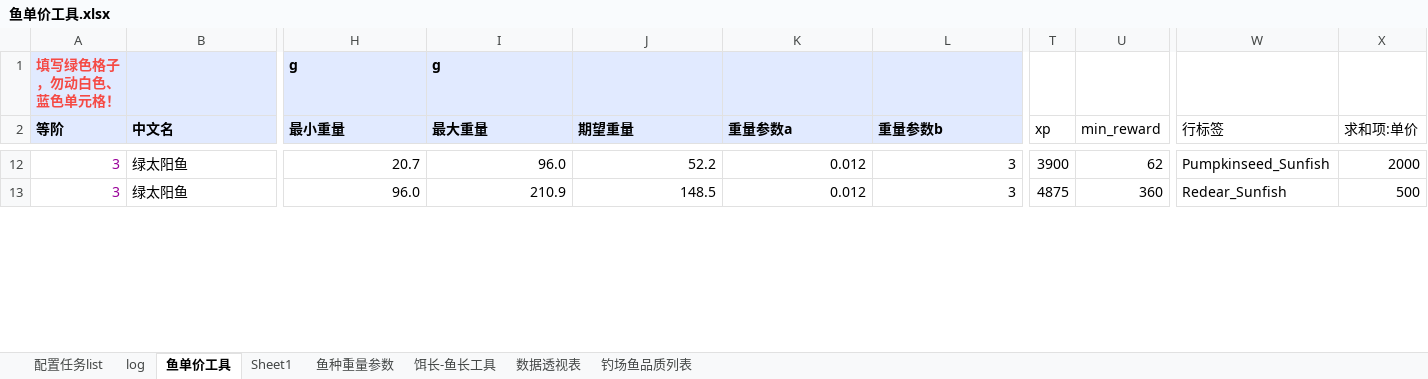
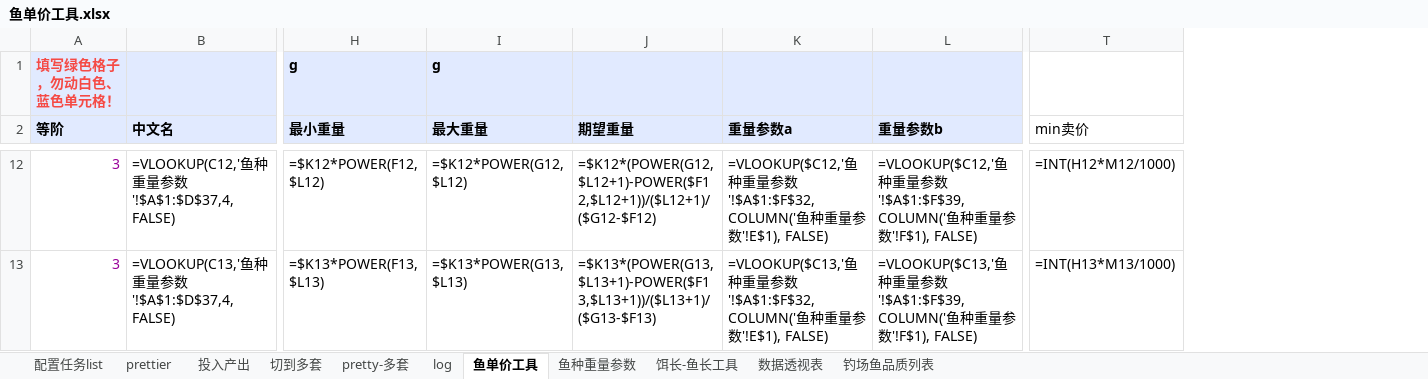
Before and after one commit to futouyiba/StatDemo, an Excel workbook: intermediateTables/鱼单价工具.xlsx, sheet 鱼单价工具, drawn as a sheet; only a part is shown, gaps mark what is left out; values as stored, in another font and other column widths than the file's, no borders; formulas without a stored value are shown as written; charts and pictures not drawn; removed rows and columns are numbered as before the commit, all else as after; the diff covers the shown part only; the diff names each change by its address in the sheet, - before the commit and + after, or states it on an @@ line.

```diff
--- a/intermediateTables/鱼单价工具.xlsx (sheet 鱼单价工具)
+++ b/intermediateTables/鱼单价工具.xlsx (sheet 鱼单价工具)
-sheet tab: Sheet1
+sheet tab: prettier
+sheet tab: 投入产出
+sheet tab: 切到多套
+sheet tab: pretty-多套
-column T (xp), rows 12-13: 3900 | 4875
-column U (min_reward), rows 12-13: 62 | 360
-column W (行标签), rows 12-13: Pumpkinseed_Sunfish | Redear_Sunfish
-column X (求和项:单价), rows 12-13: 2000 | 500
+column T (min卖价), rows 12-13: =INT(H12*M12/1000) | =INT(H13*M13/1000)
-B12 (中文名): 绿太阳鱼
+B12 (中文名): =VLOOKUP(C12,'鱼种重量参数'!$A$1:$D$37,4,FALSE)
-H12 (最小重量): 20.7
+H12 (最小重量): =$K12*POWER(F12, $L12)
-I12 (最大重量): 96.0
+I12 (最大重量): =$K12*POWER(G12, $L12)
-J12 (期望重量): 52.2
+J12 (期望重量): =$K12*(POWER(G12,$L12+1)-POWER($F12,$L12+1))/($L12+1)/($G12-$F12)
-K12 (重量参数a): 0.012
+K12 (重量参数a): =VLOOKUP($C12,'鱼种重量参数'!$A$1:$F$32,COLUMN('鱼种重量参数'!E$1), FALSE)
-L12 (重量参数b): 3
+L12 (重量参数b): =VLOOKUP($C12,'鱼种重量参数'!$A$1:$F$39,COLUMN('鱼种重量参数'!F$1), FALSE)
-B13 (中文名): 绿太阳鱼
+B13 (中文名): =VLOOKUP(C13,'鱼种重量参数'!$A$1:$D$37,4,FALSE)
-H13 (最小重量): 96.0
+H13 (最小重量): =$K13*POWER(F13, $L13)
-I13 (最大重量): 210.9
+I13 (最大重量): =$K13*POWER(G13, $L13)
-J13 (期望重量): 148.5
+J13 (期望重量): =$K13*(POWER(G13,$L13+1)-POWER($F13,$L13+1))/($L13+1)/($G13-$F13)
-K13 (重量参数a): 0.012
+K13 (重量参数a): =VLOOKUP($C13,'鱼种重量参数'!$A$1:$F$32,COLUMN('鱼种重量参数'!E$1), FALSE)
-L13 (重量参数b): 3
+L13 (重量参数b): =VLOOKUP($C13,'鱼种重量参数'!$A$1:$F$39,COLUMN('鱼种重量参数'!F$1), FALSE)
```
Also changed, not shown: 1 removed column and 568 edited cells elsewhere in this sheet, sheet 饵长-鱼长工具, sheet 数据透视表, sheet 鱼种重量参数, charts or pictures, 1 other file.
